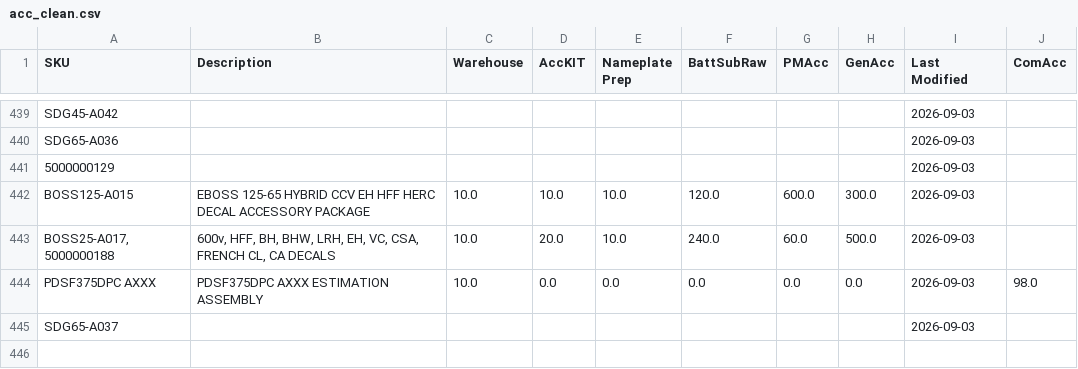
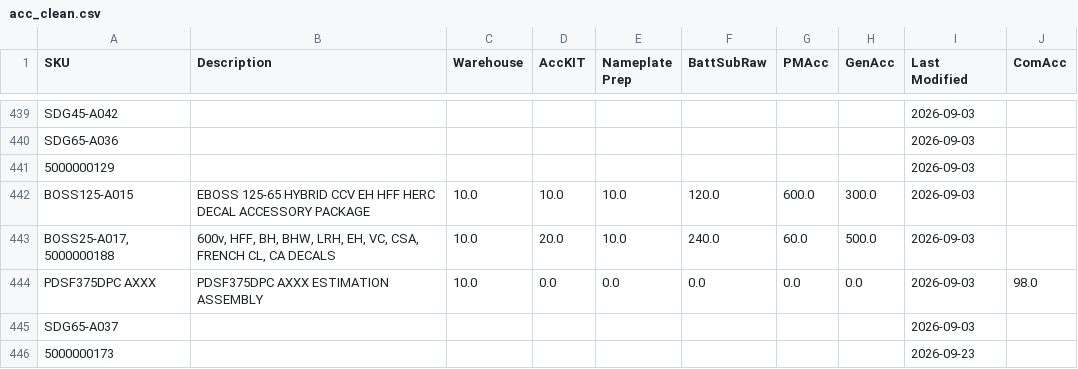
Before and after one commit to tritoan156/labor_model, a CSV file: data/acc_clean.csv, drawn as a sheet; only a part is shown, gaps mark what is left out.

Commit message:
Import 1 missing accessory SKU(s) from schedule via app

```diff
--- a/data/acc_clean.csv
+++ b/data/acc_clean.csv
@@ -445 +445,2 @@ PDSF375DPC AXXX,PDSF375DPC AXXX ESTIMATION ASSEMBLY,10.0,0.0,0.0,0.0,0.0,0.0,202
 SDG65-A037,,,,,,,,2026-09-03,
+5000000173,,,,,,,,2026-09-23,
```
